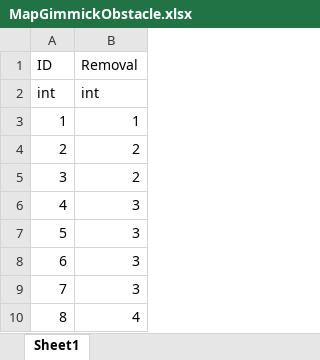
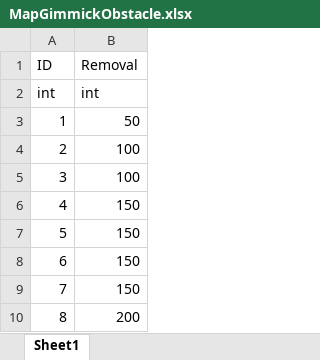
Before and after one commit to ChoWook/PlumTowerDefecne, an Excel workbook: Design/DataTable/Map/MapGimmickObstacle.xlsx, sheet Sheet1, drawn as a sheet; values as stored, in another font and other column widths than the file's, no borders; charts and pictures not drawn; the diff names each change by its address in the sheet, - before the commit and + after, or states it on an @@ line.

```diff
--- a/Design/DataTable/Map/MapGimmickObstacle.xlsx (sheet Sheet1)
+++ b/Design/DataTable/Map/MapGimmickObstacle.xlsx (sheet Sheet1)
-B3 (Removal): 1
+B3 (Removal): 50
-B4:B5 (Removal): 2
+B4:B5 (Removal): 100
-B6:B9 (Removal): 3
+B6:B9 (Removal): 150
-B10 (Removal): 4
+B10 (Removal): 200
```
Also changed, not shown: charts or pictures, Design/DataTable/Map/Pickaxe.xlsx, 2 other files.
